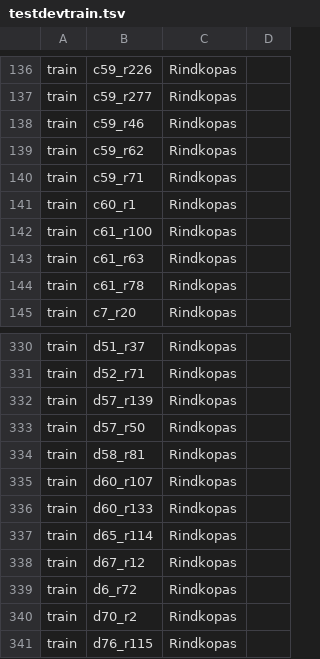
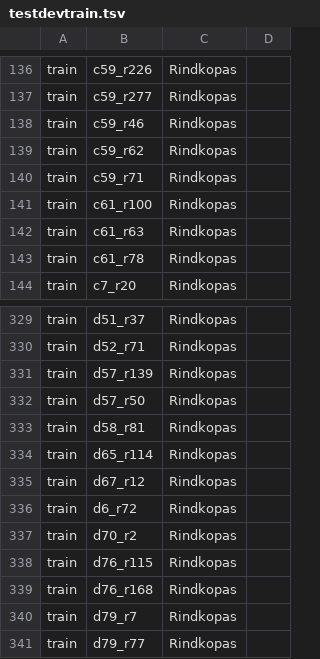
Before and after one commit to LUMII-AILab/CorporaTools, a TSV file: Docs/testdevtrain.tsv, drawn as a sheet; only a part is shown, gaps mark what is left out; the shorter side is filled out with more unchanged rows.

Commit message:
Izmestas dublikātu rindkopas.

```diff
--- a/Docs/testdevtrain.tsv
+++ b/Docs/testdevtrain.tsv
@@ -140,3 +140,2 @@ train	c59_r62	Rindkopas
 train	c59_r71	Rindkopas
-train	c60_r1	Rindkopas
 train	c61_r100	Rindkopas
@@ -334,4 +333,2 @@ train	d57_r50	Rindkopas
 train	d58_r81	Rindkopas
-train	d60_r107	Rindkopas
-train	d60_r133	Rindkopas
 train	d65_r114	Rindkopas
```
